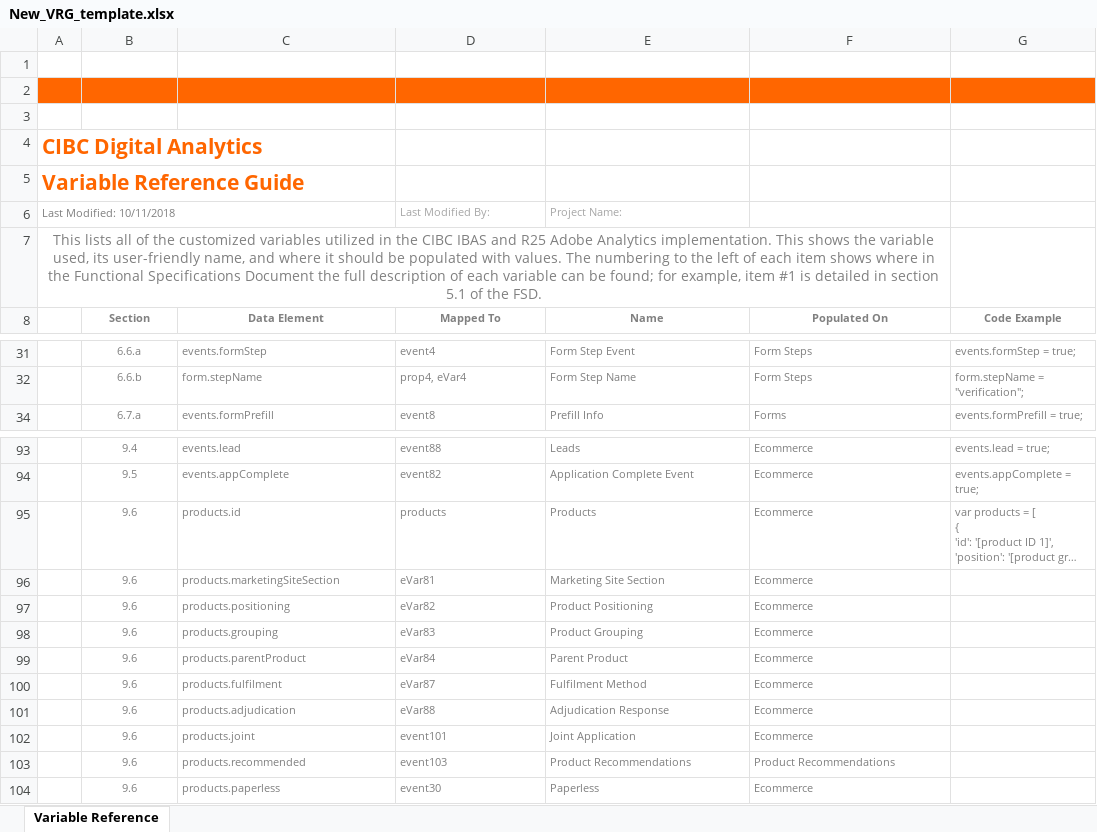
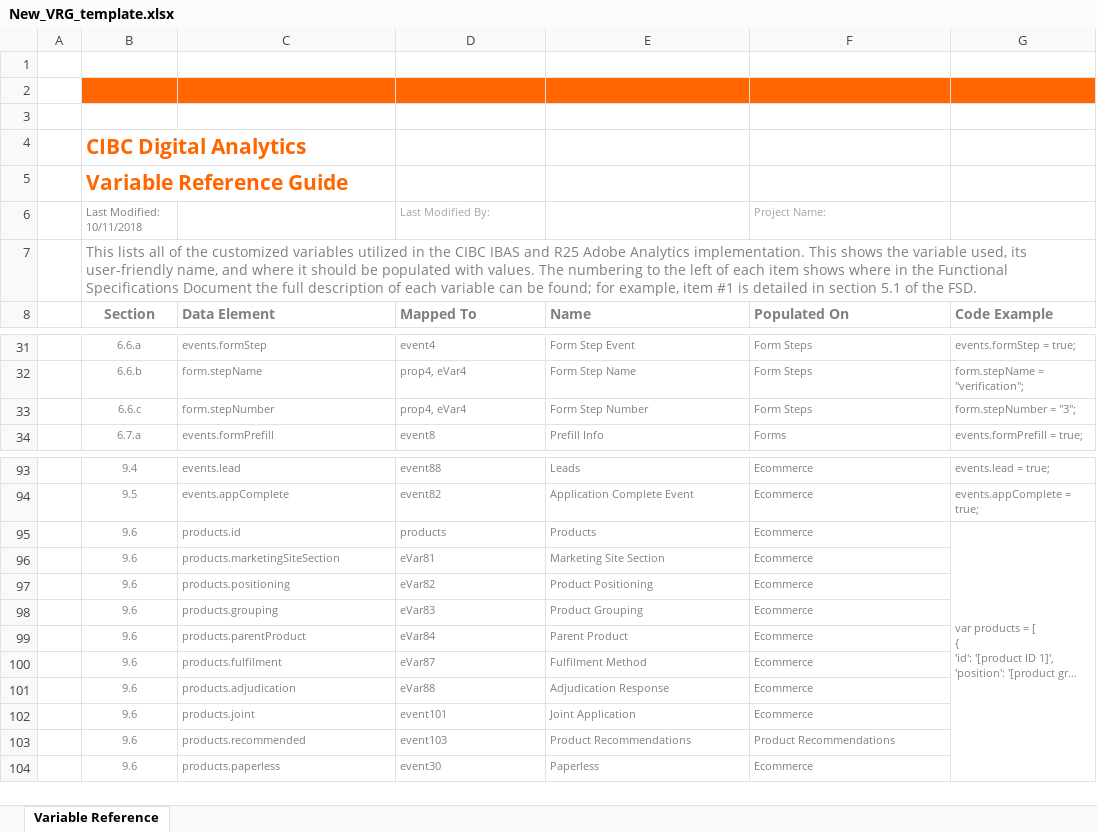
Before and after one commit to maapte/pythonVRGAutomation, an Excel workbook: vrgautomatio/New_VRG_template.xlsx, sheet Variable Reference, drawn as a sheet; only a part is shown, gaps mark what is left out; long unchanged cells end in …; values as stored, in another font and other column widths than the file's, no borders; charts and pictures not drawn; removed rows and columns are numbered as before the commit, all else as after; the diff covers the shown part only; the diff names each change by its address in the sheet, - before the commit and + after, or states it on an @@ line.

Commit message:
Mobile JSON Changes (1.  Defect Resolved Suggested By Seema 2. New Excel Changes 3. User Login Changes both and yes)
Done.

```diff
--- a/vrgautomatio/New_VRG_template.xlsx (sheet Variable Reference)
+++ b/vrgautomatio/New_VRG_template.xlsx (sheet Variable Reference)
-A2 fill: #FF6600
+A2 fill: none
-row 4: CIBC Digital Analytics
-row 5: Variable Reference Guide
-row 6: Last Modified: 10/11/2018 |  |  | Last Modified By: | Project Name:
-row 7: This lists all of the customized variables utilized in the CIBC IBAS and R25 Adobe Analytics implementation. This shows the variable used, its user-friendly name, and where it should be populated with values. The numbering to the left of each item shows where in the Functional Specifications Document the full description of each variable can be found; for example, item #1 is detailed in section 5.1 of the FSD.
+row 4:  | CIBC Digital Analytics
+row 5:  | Variable Reference Guide
+row 6:  | Last Modified: 10/11/2018 |  | Last Modified By: |  | Project Name:
+row 7:  | This lists all of the customized variables utilized in the CIBC IBAS and R25 Adobe Analytics implementation. This shows the variable used, its user-friendly name, and where it should be populated with values. The numbering to the left of each item shows where in the Functional Specifications Document the full description of each variable can be found; for example, item #1 is detailed in section 5.1 of the FSD.
@@ B8:G8 text size: larger @@
-C8:G8 alignment: center
+C8:G8 alignment: left
@@ row 33 unhidden:  | 6.6.c | form.stepNumber | prop4, eVar4 | Form Step Number | Form Steps | form.stepNumber = "3"; @@
+G95:G104 merged
```
Also changed, not shown: 24 hidden or unhidden rows elsewhere in this sheet, charts or pictures, 2 other files.
